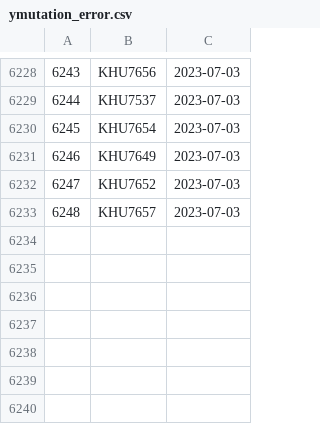
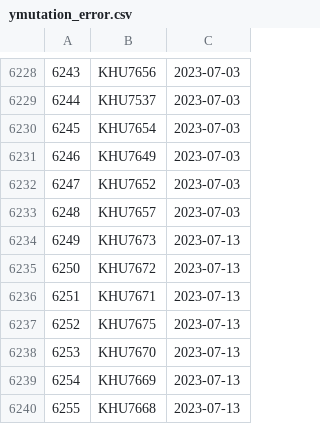
Before and after one commit to dnachron/dnachronYdb, a CSV file: ymutation/ymutation_error.csv, drawn as a sheet; only a part is shown, gaps mark what is left out; the diff names each change by its address in the sheet, - before the commit and + after, or states it on an @@ line.

Commit message:
"sync 2023-07-13"

```diff
--- a/ymutation/ymutation_error.csv
+++ b/ymutation/ymutation_error.csv
+row 6234: 6249 | KHU7673 | 2023-07-13
+row 6235: 6250 | KHU7672 | 2023-07-13
+row 6236: 6251 | KHU7671 | 2023-07-13
+row 6237: 6252 | KHU7675 | 2023-07-13
+row 6238: 6253 | KHU7670 | 2023-07-13
+row 6239: 6254 | KHU7669 | 2023-07-13
+row 6240: 6255 | KHU7668 | 2023-07-13
```
